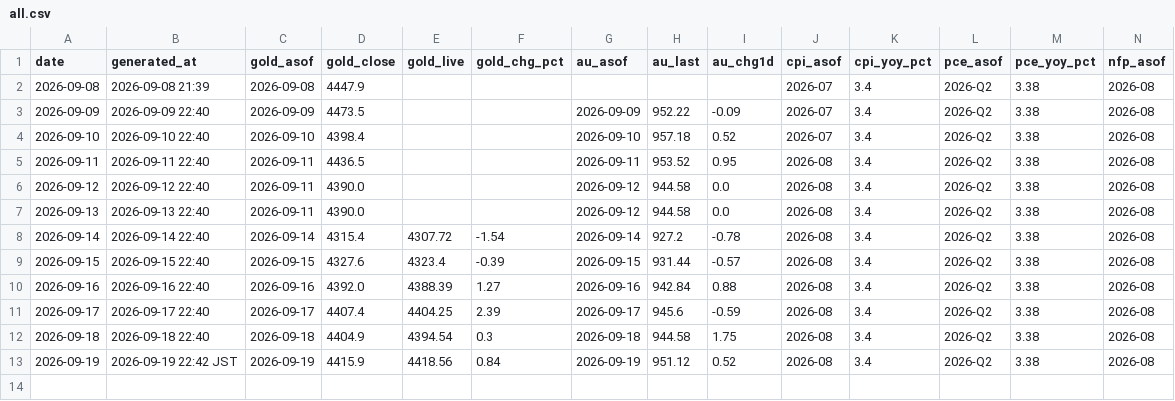
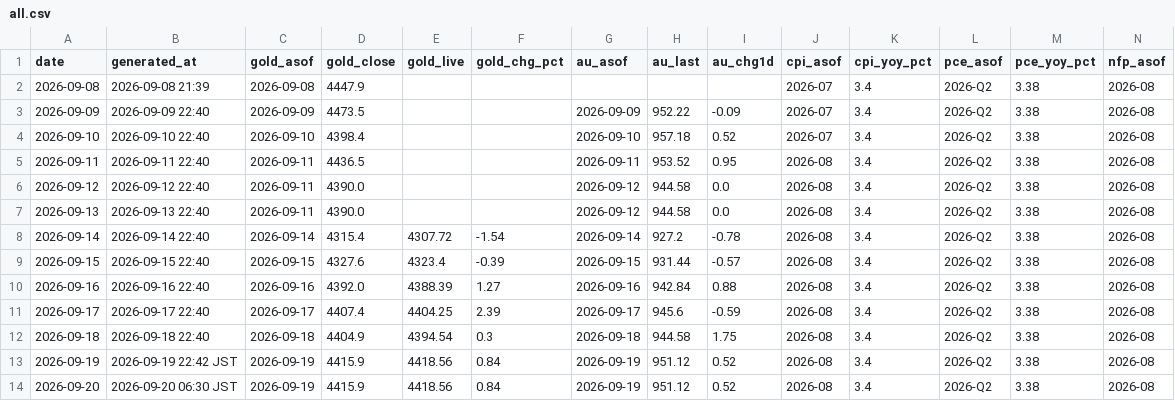
Before and after one commit to Wangxian111/xaudaily-data, a CSV file: data/daily/all.csv, drawn as a sheet; only a part is shown; rows hold the shown columns only; the diff names each change by its address in the sheet, - before the commit and + after, or states it on an @@ line.

Commit message:
Update data/daily/all.csv (2026-09-20)

```diff
--- a/data/daily/all.csv
+++ b/data/daily/all.csv
+row 14: 2026-09-20 | 2026-09-20 06:30 JST | 2026-09-19 | 4415.9 | 4418.56 | 0.84 | 2026-09-19 | 951.12 | 0.52 | 2026-08 | 3.4 | 2026-Q2 | 3.38 | 2026-08
```
